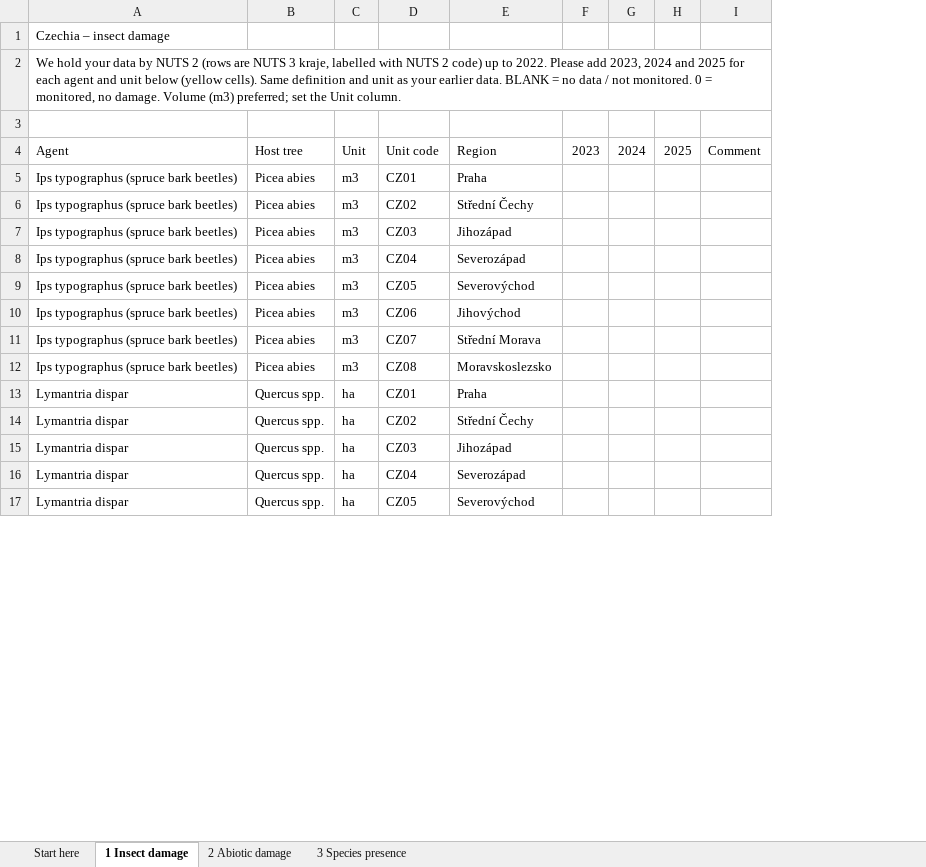
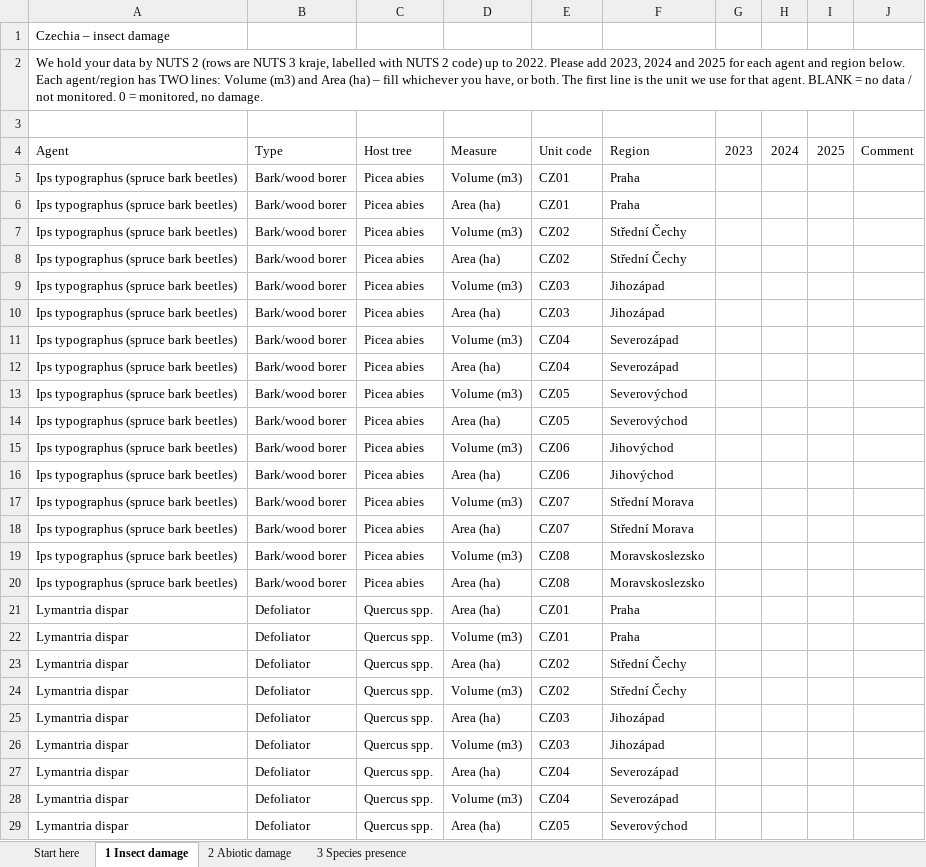
Before and after one commit to hazari2121/githubtraining, an Excel workbook: EUForDam/expert_requests/EUForDam_DataRequest_CZ.xlsx, sheet 1 Insect damage, drawn as a sheet; only a part is shown; values as stored, in another font and other column widths than the file's, no cell formats; removed rows and columns are numbered as before the commit, all else as after; the diff covers the shown part only; the diff names each change by its address in the sheet, - before the commit and + after, or states it on an @@ line.

```diff
--- a/EUForDam/expert_requests/EUForDam_DataRequest_CZ.xlsx (sheet 1 Insect damage)
+++ b/EUForDam/expert_requests/EUForDam_DataRequest_CZ.xlsx (sheet 1 Insect damage)
+column B (Type), row 5: Bark/wood borer; rows 8-9: Bark/wood borer | Bark/wood borer; rows 12-13: Bark/wood borer | Bark/wood borer; rows 16-17: Bark/wood borer | Bark/wood borer; rows 20-21: Bark/wood borer | Defoliator; rows 24-25: Defoliator | Defoliator; rows 28-29: Defoliator | Defoliator
-column C (Unit), rows 5-17: m3 | m3 | m3 | m3 | m3 | m3 | m3 | m3 | ha | ha | ha | ha | ha
+column D (Measure), row 5: Volume (m3); rows 8-9: Area (ha) | Volume (m3); rows 12-13: Area (ha) | Volume (m3); rows 16-17: Area (ha) | Volume (m3); rows 20-21: Area (ha) | Area (ha); rows 24-25: Volume (m3) | Area (ha); rows 28-29: Volume (m3) | Area (ha)
-A2 (Agent): …agent and unit below (yellow cells). Same definition and unit as your earlier data. BLANK = no data / not monitored. 0 = monitored, no damage. Volume (m3) preferred; set the Unit column.
+A2 (Agent): …agent and region below. Each agent/region has TWO lines: Volume (m3) and Area (ha) – fill whichever you have, or both. The first line is the unit we use for that agent. BLANK = no data / not monitored. 0 = monitored, no damage.
+row 6: Ips typographus (spruce bark beetles) | Bark/wood borer | Picea abies | Area (ha) | CZ01 | Praha
+row 7: Ips typographus (spruce bark beetles) | Bark/wood borer | Picea abies | Volume (m3) | CZ02 | Střední Čechy
+row 10: Ips typographus (spruce bark beetles) | Bark/wood borer | Picea abies | Area (ha) | CZ03 | Jihozápad
+row 11: Ips typographus (spruce bark beetles) | Bark/wood borer | Picea abies | Volume (m3) | CZ04 | Severozápad
+row 14: Ips typographus (spruce bark beetles) | Bark/wood borer | Picea abies | Area (ha) | CZ05 | Severovýchod
+row 15: Ips typographus (spruce bark beetles) | Bark/wood borer | Picea abies | Volume (m3) | CZ06 | Jihovýchod
+row 18: Ips typographus (spruce bark beetles) | Bark/wood borer | Picea abies | Area (ha) | CZ07 | Střední Morava
+row 19: Ips typographus (spruce bark beetles) | Bark/wood borer | Picea abies | Volume (m3) | CZ08 | Moravskoslezsko
+row 22: Lymantria dispar | Defoliator | Quercus spp. | Volume (m3) | CZ01 | Praha
+row 23: Lymantria dispar | Defoliator | Quercus spp. | Area (ha) | CZ02 | Střední Čechy
+row 26: Lymantria dispar | Defoliator | Quercus spp. | Volume (m3) | CZ03 | Jihozápad
+row 27: Lymantria dispar | Defoliator | Quercus spp. | Area (ha) | CZ04 | Severozápad
```
Also changed, not shown: 163 added rows and 1 edited cell elsewhere in this sheet, sheet 3 Species presence, sheet 2 Abiotic damage, sheet Start here, cell formats, hidden cells, EUForDam/expert_requests/EUForDam_DataRequest_DE.xlsx, EUForDam/expert_requests/EUForDam_DataRequest_HR.xlsx, 18 other files.
